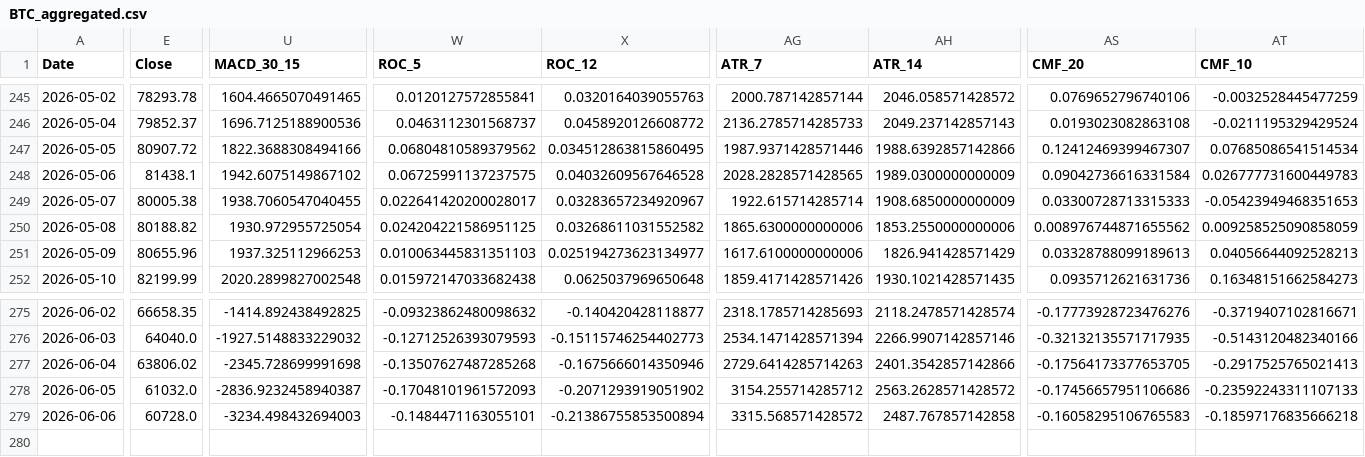
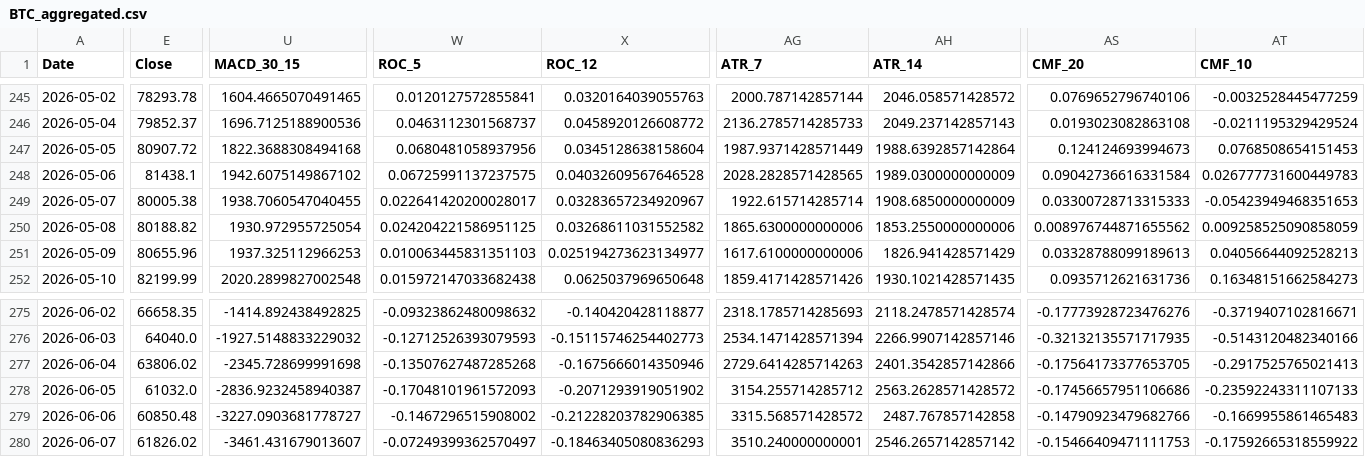
Before and after one commit to JintaoLiuorJoey/coinbase-ohlcv-data, a CSV file: data/BTC_aggregated.csv, drawn as a sheet; only a part is shown, gaps mark what is left out; rows hold the shown columns only; the diff covers the shown part only; the diff names each change by its address in the sheet, - before the commit and + after, or states it on an @@ line.

```diff
--- a/data/BTC_aggregated.csv
+++ b/data/BTC_aggregated.csv
-U247 (MACD_30_15): 1822.3688308494166
+U247 (MACD_30_15): 1822.3688308494168
-W247 (ROC_5): 0.06804810589379562
+W247 (ROC_5): 0.0680481058937956
-X247 (ROC_12): 0.034512863815860495
+X247 (ROC_12): 0.0345128638158604
-AG247 (ATR_7): 1987.9371428571446
+AG247 (ATR_7): 1987.9371428571449
-AH247 (ATR_14): 1988.6392857142866
+AH247 (ATR_14): 1988.6392857142864
-AS247 (CMF_20): 0.12412469399467307
+AS247 (CMF_20): 0.124124693994673
-AT247 (CMF_10): 0.07685086541514534
+AT247 (CMF_10): 0.0768508654151453
-E279 (Close): 60728.0
+E279 (Close): 60850.48
-U279 (MACD_30_15): -3234.498432694003
+U279 (MACD_30_15): -3227.0903681778727
-W279 (ROC_5): -0.1484471163055101
+W279 (ROC_5): -0.1467296515908002
-X279 (ROC_12): -0.21386755853500894
+X279 (ROC_12): -0.21228203782906385
-AS279 (CMF_20): -0.16058295106765583
+AS279 (CMF_20): -0.14790923479682766
-AT279 (CMF_10): -0.18597176835666218
+AT279 (CMF_10): -0.1669955861465483
+row 280: 2026-06-07 | 61826.02 | -3461.431679013607 | -0.07249399362570497 | -0.18463405080836293 | 3510.240000000001 | 2546.2657142857142 | -0.15466409471111753 | -0.17592665318559922
```
Also changed, not shown: 29 edited cells elsewhere in this file, data/ETH_aggregated.csv, data/XRP_aggregated.csv.
